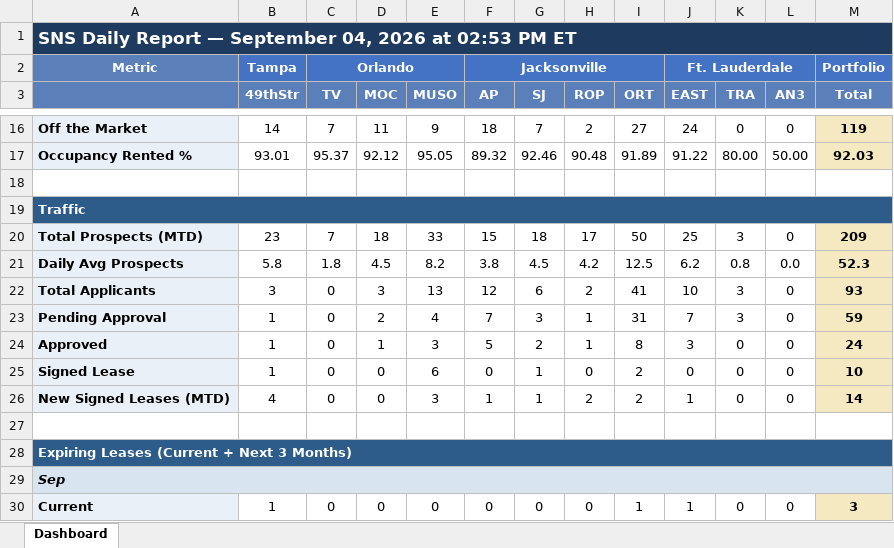
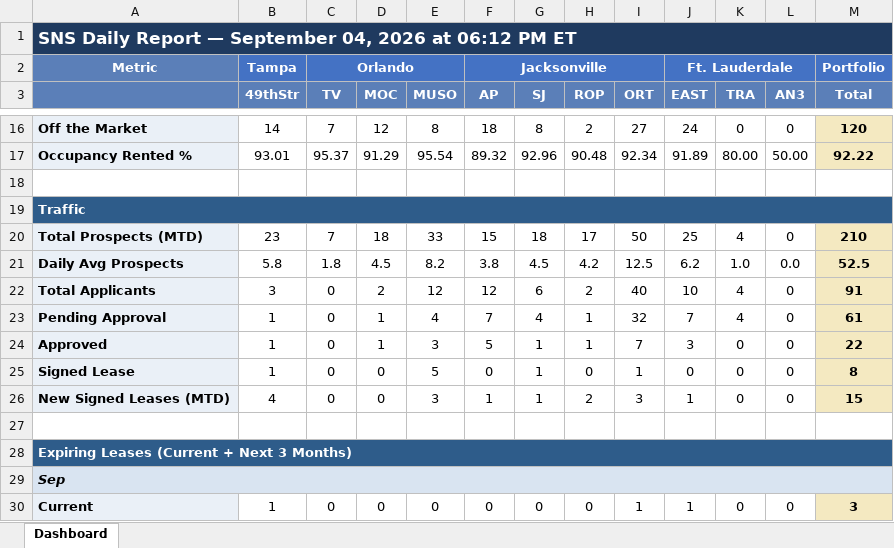
Before and after one commit to ymi-flowing/sns-daily-report, an Excel workbook: dashboard.xlsx, sheet Dashboard, drawn as a sheet; only a part is shown, gaps mark what is left out; values as stored, in another font and other column widths than the file's, no borders; the diff covers the shown part only; the diff names each change by its address in the sheet, - before the commit and + after, or states it on an @@ line.

```diff
--- a/dashboard.xlsx (sheet Dashboard)
+++ b/dashboard.xlsx (sheet Dashboard)
-A1: …2026 at 02:53 PM ET
+A1: …2026 at 06:12 PM ET
-D16 (MOC): 11
+D16 (MOC): 12
-E16 (MUSO): 9
+E16 (MUSO): 8
-G16 (SJ): 7
+G16 (SJ): 8
-M16 (Total): 119
+M16 (Total): 120
-D17 (MOC): 92.12
+D17 (MOC): 91.29
-E17 (MUSO): 95.05
+E17 (MUSO): 95.54
-G17 (SJ): 92.46
+G17 (SJ): 92.96
-I17 (ORT): 91.89
+I17 (ORT): 92.34
-J17 (EAST): 91.22
+J17 (EAST): 91.89
-M17 (Total): 92.03
+M17 (Total): 92.22
-K20 (TRA): 3
+K20 (TRA): 4
-M20 (Total): 209
+M20 (Total): 210
-K21 (TRA): 0.8
+K21 (TRA): 1.0
-M21 (Total): 52.3
+M21 (Total): 52.5
-D22 (MOC): 3
+D22 (MOC): 2
-E22 (MUSO): 13
+E22 (MUSO): 12
-I22 (ORT): 41
+I22 (ORT): 40
-K22:K23 (TRA): 3
+K22:K23 (TRA): 4
-M22 (Total): 93
+M22 (Total): 91
-D23 (MOC): 2
+D23 (MOC): 1
-G23 (SJ): 3
+G23 (SJ): 4
-I23 (ORT): 31
+I23 (ORT): 32
-M23 (Total): 59
+M23 (Total): 61
-G24 (SJ): 2
+G24 (SJ): 1
-I24 (ORT): 8
+I24 (ORT): 7
-M24 (Total): 24
+M24 (Total): 22
-E25 (MUSO): 6
+E25 (MUSO): 5
-I25 (ORT): 2
+I25 (ORT): 1
-M25 (Total): 10
+M25 (Total): 8
-I26 (ORT): 2
+I26 (ORT): 3
-M26 (Total): 14
+M26 (Total): 15
```
Also changed, not shown: 2 added rows, 2 removed rows and 83 edited cells elsewhere in this sheet, 1 other file.
